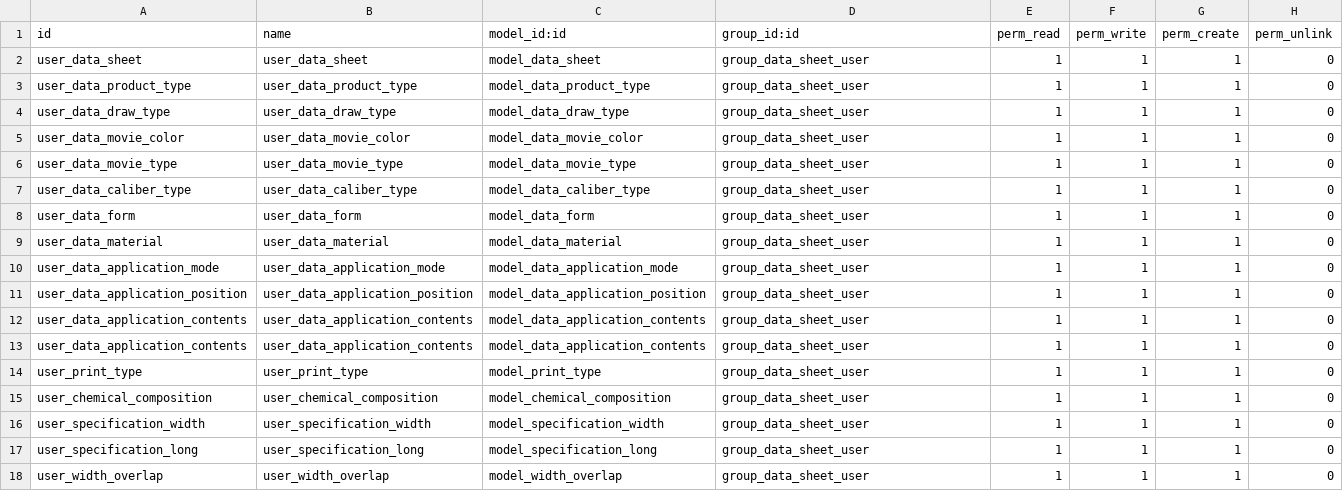
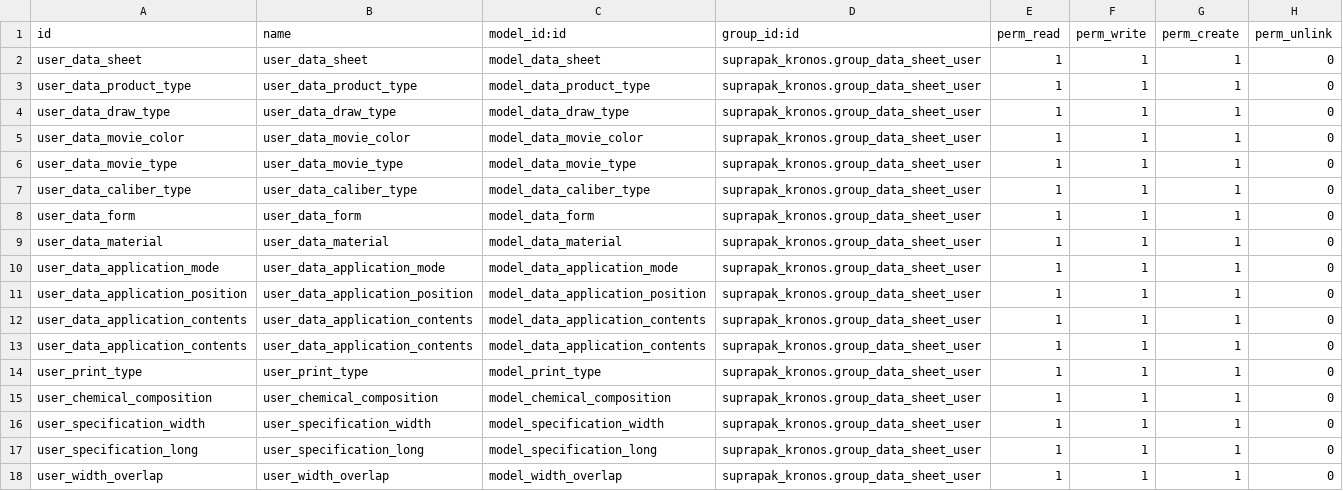
Before and after one commit to wv-todoo/suprapak, a CSV file: suprapak_kronos/security/ir.model.access.csv, drawn as a sheet.

Commit message:
17934 [ADD] cambios en el security

```diff
--- a/suprapak_kronos/security/ir.model.access.csv
+++ b/suprapak_kronos/security/ir.model.access.csv
@@ -1,18 +1,18 @@
 id,name,model_id:id,group_id:id,perm_read,perm_write,perm_create,perm_unlink
-user_data_sheet,user_data_sheet,model_data_sheet,group_data_sheet_user,1,1,1,0
-user_data_product_type,user_data_product_type,model_data_product_type,group_data_sheet_user,1,1,1,0
-user_data_draw_type,user_data_draw_type,model_data_draw_type,group_data_sheet_user,1,1,1,0
-user_data_movie_color,user_data_movie_color,model_data_movie_color,group_data_sheet_user,1,1,1,0
-user_data_movie_type,user_data_movie_type,model_data_movie_type,group_data_sheet_user,1,1,1,0
-user_data_caliber_type,user_data_caliber_type,model_data_caliber_type,group_data_sheet_user,1,1,1,0
-user_data_form,user_data_form,model_data_form,group_data_sheet_user,1,1,1,0
-user_data_material,user_data_material,model_data_material,group_data_sheet_user,1,1,1,0
-user_data_application_mode,user_data_application_mode,model_data_application_mode,group_data_sheet_user,1,1,1,0
-user_data_application_position,user_data_application_position,model_data_application_position,group_data_sheet_user,1,1,1,0
-user_data_application_contents,user_data_application_contents,model_data_application_contents,group_data_sheet_user,1,1,1,0
-user_data_application_contents,user_data_application_contents,model_data_application_contents,group_data_sheet_user,1,1,1,0
-user_print_type,user_print_type,model_print_type,group_data_sheet_user,1,1,1,0
-user_chemical_composition,user_chemical_composition,model_chemical_composition,group_data_sheet_user,1,1,1,0
-user_specification_width,user_specification_width,model_specification_width,group_data_sheet_user,1,1,1,0
-user_specification_long,user_specification_long,model_specification_long,group_data_sheet_user,1,1,1,0
-user_width_overlap,user_width_overlap,model_width_overlap,group_data_sheet_user,1,1,1,0
+user_data_sheet,user_data_sheet,model_data_sheet,suprapak_kronos.group_data_sheet_user,1,1,1,0
+user_data_product_type,user_data_product_type,model_data_product_type,suprapak_kronos.group_data_sheet_user,1,1,1,0
+user_data_draw_type,user_data_draw_type,model_data_draw_type,suprapak_kronos.group_data_sheet_user,1,1,1,0
+user_data_movie_color,user_data_movie_color,model_data_movie_color,suprapak_kronos.group_data_sheet_user,1,1,1,0
+user_data_movie_type,user_data_movie_type,model_data_movie_type,suprapak_kronos.group_data_sheet_user,1,1,1,0
+user_data_caliber_type,user_data_caliber_type,model_data_caliber_type,suprapak_kronos.group_data_sheet_user,1,1,1,0
+user_data_form,user_data_form,model_data_form,suprapak_kronos.group_data_sheet_user,1,1,1,0
+user_data_material,user_data_material,model_data_material,suprapak_kronos.group_data_sheet_user,1,1,1,0
+user_data_application_mode,user_data_application_mode,model_data_application_mode,suprapak_kronos.group_data_sheet_user,1,1,1,0
+user_data_application_position,user_data_application_position,model_data_application_position,suprapak_kronos.group_data_sheet_user,1,1,1,0
+user_data_application_contents,user_data_application_contents,model_data_application_contents,suprapak_kronos.group_data_sheet_user,1,1,1,0
+user_data_application_contents,user_data_application_contents,model_data_application_contents,suprapak_kronos.group_data_sheet_user,1,1,1,0
+user_print_type,user_print_type,model_print_type,suprapak_kronos.group_data_sheet_user,1,1,1,0
+user_chemical_composition,user_chemical_composition,model_chemical_composition,suprapak_kronos.group_data_sheet_user,1,1,1,0
+user_specification_width,user_specification_width,model_specification_width,suprapak_kronos.group_data_sheet_user,1,1,1,0
+user_specification_long,user_specification_long,model_specification_long,suprapak_kronos.group_data_sheet_user,1,1,1,0
+user_width_overlap,user_width_overlap,model_width_overlap,suprapak_kronos.group_data_sheet_user,1,1,1,0
```
Also changed, not shown: 1 other file.
